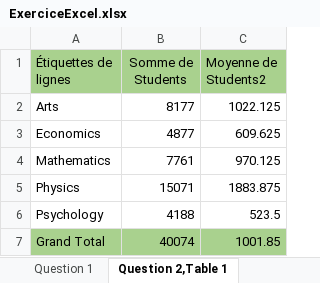
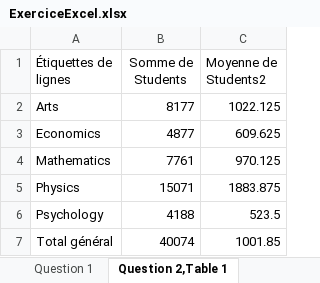
Before and after one commit to Wissam-Messaoudi/Projet-TIC, an Excel workbook: ExerciceExcel.xlsx, sheet Question 2,Table 1, drawn as a sheet; values as stored, in another font and other column widths than the file's, no borders; the diff names each change by its address in the sheet, - before the commit and + after, or states it on an @@ line.

```diff
--- a/ExerciceExcel.xlsx (sheet Question 2,Table 1)
+++ b/ExerciceExcel.xlsx (sheet Question 2,Table 1)
-A1:C1 fill: #A9D18E
+A1:C1 fill: none
-A7 (Étiquettes de lignes): Grand Total
+A7 (Étiquettes de lignes): Total général
-A7:C7 fill: #A9D18E
+A7:C7 fill: none
```
Also changed, not shown: sheet Question 3, sheet Question 4, sheet Question 2,Table 2, sheet Question 2,Table 3, formulas that keep their value, charts or pictures.
